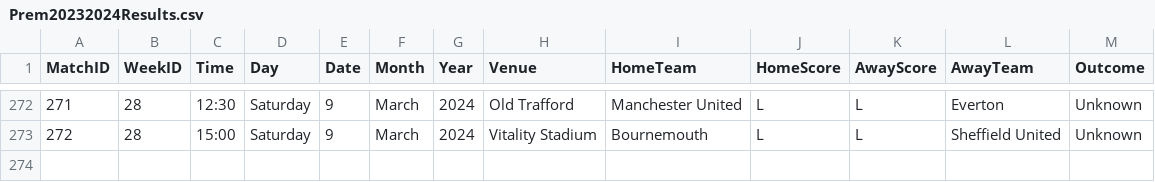
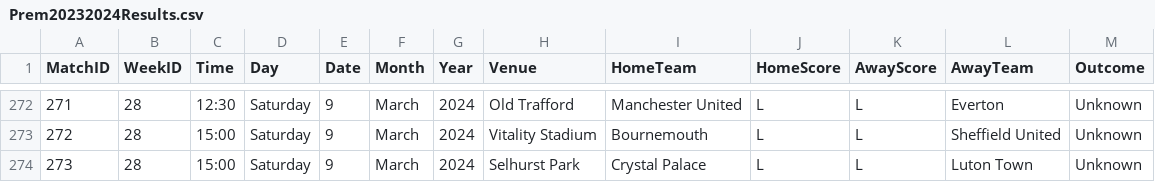
Before and after one commit to plcr9/Prem20232024, a CSV file: lib/Prem20232024Results.csv, drawn as a sheet; only a part is shown, gaps mark what is left out.

Commit message:
Update Prem20232024Results.csv

```diff
--- a/lib/Prem20232024Results.csv
+++ b/lib/Prem20232024Results.csv
@@ -273 +273,2 @@
 272,28,15:00,Saturday,9,March,2024,Vitality Stadium,Bournemouth,L,L,Sheffield United,Unknown
+273,28,15:00,Saturday,9,March,2024,Selhurst Park,Crystal Palace,L,L,Luton Town,Unknown
```
